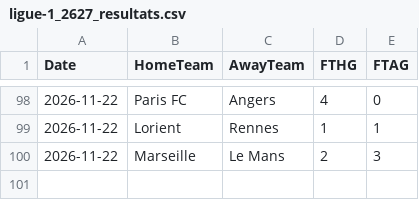
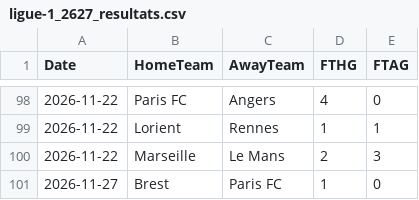
Before and after one commit to monstrekml/pronostics-app, a CSV file: data/foot/openfootball/ligue-1_2627_resultats.csv, drawn as a sheet; only a part is shown, gaps mark what is left out; the diff names each change by its address in the sheet, - before the commit and + after, or states it on an @@ line.

```diff
--- a/data/foot/openfootball/ligue-1_2627_resultats.csv
+++ b/data/foot/openfootball/ligue-1_2627_resultats.csv
+row 101: 2026-11-27 | Brest | Paris FC | 1 | 0
```
Also changed, not shown: data/cotes/cotes.csv, data/foot/openfootball/la-liga_2627_resultats.csv, 3 other files.
